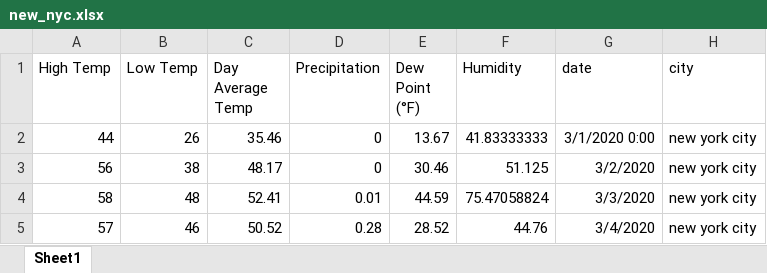
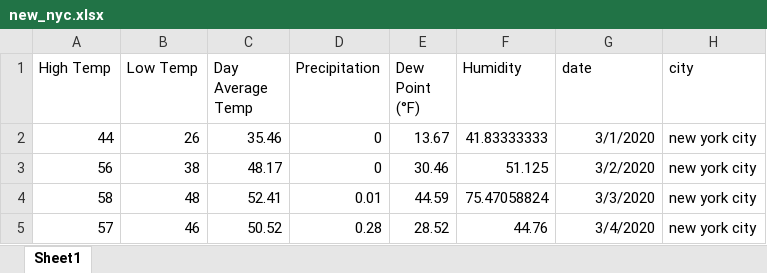
Before and after one commit to ShuyangLu/QBS181final, an Excel workbook: data/new_nyc.xlsx, sheet Sheet1, drawn as a sheet; only a part is shown; values as stored, in another font and other column widths than the file's, no borders; the diff names each change by its address in the sheet, - before the commit and + after, or states it on an @@ line.

Commit message:
missing data for nyc,raw

```diff
--- a/data/new_nyc.xlsx (sheet Sheet1)
+++ b/data/new_nyc.xlsx (sheet Sheet1)
-G2 (date): 3/1/2020 0:00
+G2 (date): 3/1/2020
```
Also changed, not shown: 3 other files.
